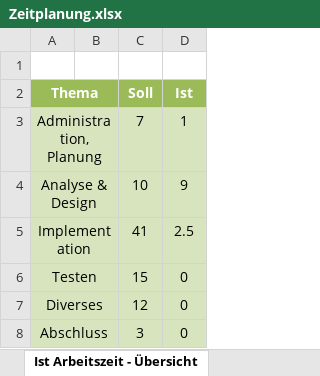
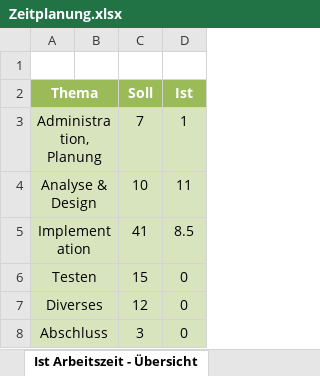
Before and after one commit to NoahZiltener/BLJ-Zeiterfassungssystem, an Excel workbook: doc/Zeitplanung.xlsx, sheet Ist Arbeitszeit - Übersicht, drawn as a sheet; values as stored, in another font and other column widths than the file's, no borders; charts and pictures not drawn; the diff names each change by its address in the sheet, - before the commit and + after, or states it on an @@ line.

```diff
--- a/doc/Zeitplanung.xlsx (sheet Ist Arbeitszeit - Übersicht)
+++ b/doc/Zeitplanung.xlsx (sheet Ist Arbeitszeit - Übersicht)
-D4 (Ist): 9
+D4 (Ist): 11
-D5 (Ist): 2.5
+D5 (Ist): 8.5
```
Also changed, not shown: sheet Zeitplanung, charts or pictures, 22 other files.
